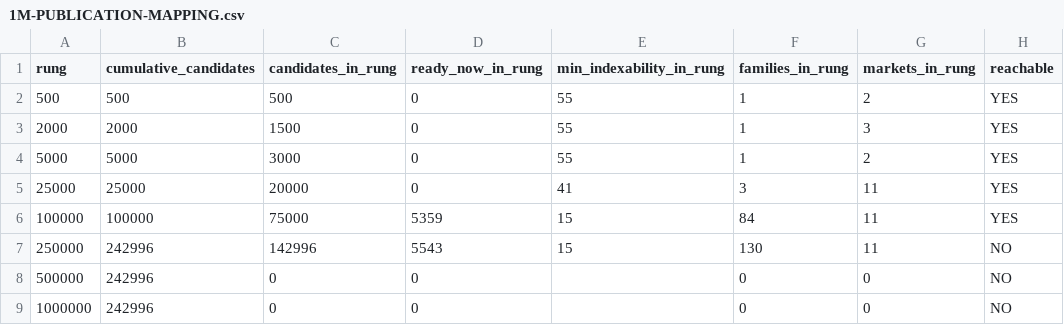
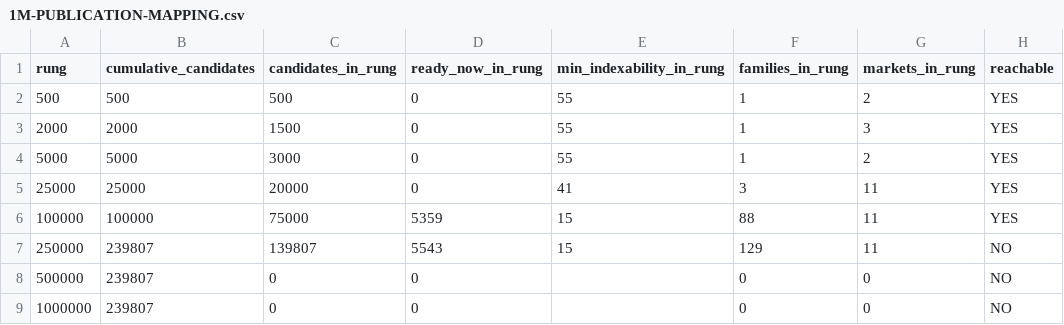
Before and after one commit to Tradeappo/Livdar-eSim, a CSV file: reports/livdar-expiry-freeze-2026-09-30/1M-PUBLICATION-MAPPING.csv, drawn as a sheet.

```diff
--- a/reports/livdar-expiry-freeze-2026-09-30/1M-PUBLICATION-MAPPING.csv
+++ b/reports/livdar-expiry-freeze-2026-09-30/1M-PUBLICATION-MAPPING.csv
@@ -5,5 +5,5 @@ rung,cumulative_candidates,candidates_in_rung,ready_now_in_rung,min_indexability
 25000,25000,20000,0,41,3,11,YES
-100000,100000,75000,5359,15,84,11,YES
-250000,242996,142996,5543,15,130,11,NO
-500000,242996,0,0,,0,0,NO
-1000000,242996,0,0,,0,0,NO
+100000,100000,75000,5359,15,88,11,YES
+250000,239807,139807,5543,15,129,11,NO
+500000,239807,0,0,,0,0,NO
+1000000,239807,0,0,,0,0,NO
```
Also changed, not shown: reports/livdar-expiry-freeze-2026-09-30/1M-FAMILY-BREAKDOWN.csv, reports/livdar-expiry-freeze-2026-09-30/1M-MARKET-BREAKDOWN.csv, 19 other files.
